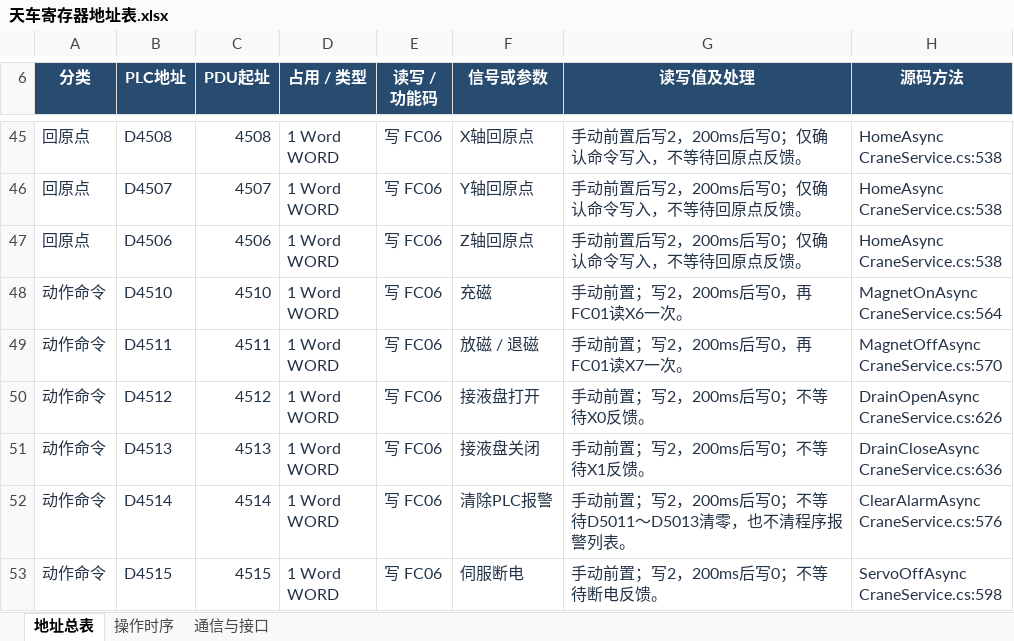
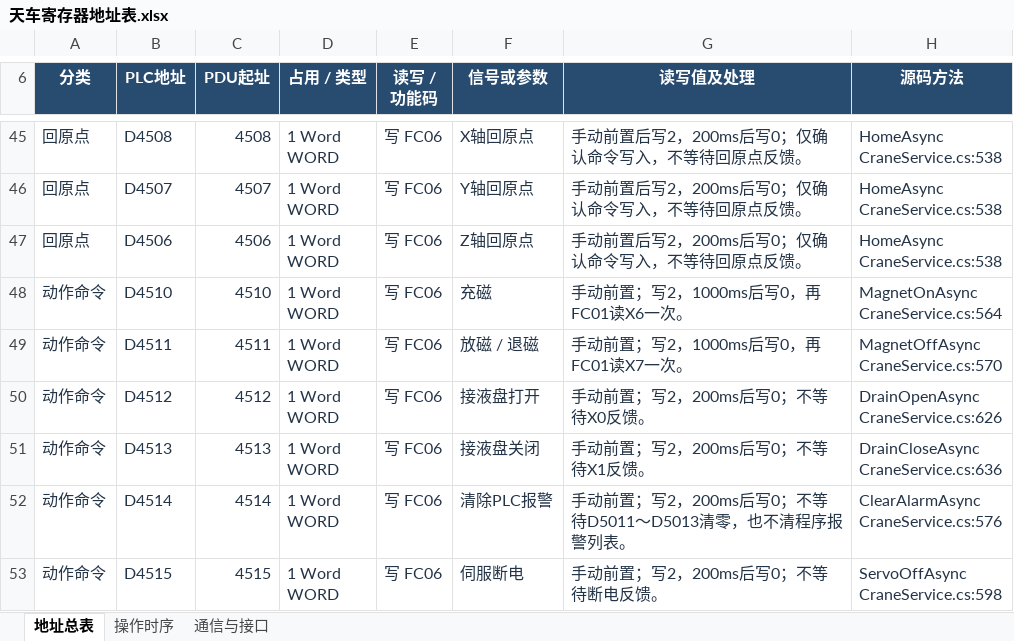
Before and after one commit to GGbao-o/zidongxian-wenzhou, an Excel workbook: Docs/设备寄存器地址/天车寄存器地址表.xlsx, sheet 地址总表, drawn as a sheet; only a part is shown, gaps mark what is left out; values as stored, in another font and other column widths than the file's, no borders; table styles not drawn; the diff names each change by its address in the sheet, - before the commit and + after, or states it on an @@ line.

```diff
--- a/Docs/设备寄存器地址/天车寄存器地址表.xlsx (sheet 地址总表)
+++ b/Docs/设备寄存器地址/天车寄存器地址表.xlsx (sheet 地址总表)
-G48 (读写值及处理): 手动前置；写2，200ms后写0，再FC01读X6一次。
+G48 (读写值及处理): 手动前置；写2，1000ms后写0，再FC01读X6一次。
-G49 (读写值及处理): 手动前置；写2，200ms后写0，再FC01读X7一次。
+G49 (读写值及处理): 手动前置；写2，1000ms后写0，再FC01读X7一次。
```
Also changed, not shown: sheet 操作时序, sheet 通信与接口, 11 other files.
